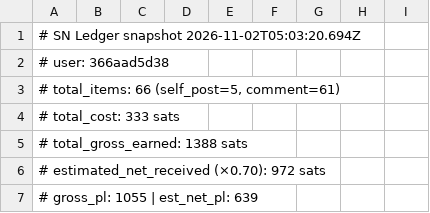
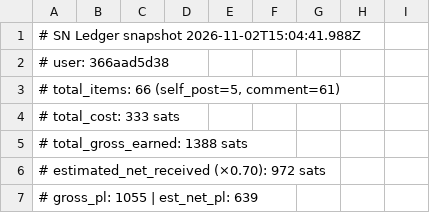
Before and after one commit to JuanPabloUAO/sn-monetization-runtime, a TSV file: data/ledger/2026-11-02.tsv, drawn as a sheet; only a part is shown.

```diff
--- a/data/ledger/2026-11-02.tsv
+++ b/data/ledger/2026-11-02.tsv
@@ -1,2 +1,2 @@
-# SN Ledger snapshot 2026-11-02T05:03:20.694Z
+# SN Ledger snapshot 2026-11-02T15:04:41.988Z
 # user: 366aad5d38
```
Also changed, not shown: data/ledger/balance_history.tsv, data/ledger/earnings_log.tsv, 1 other file.
